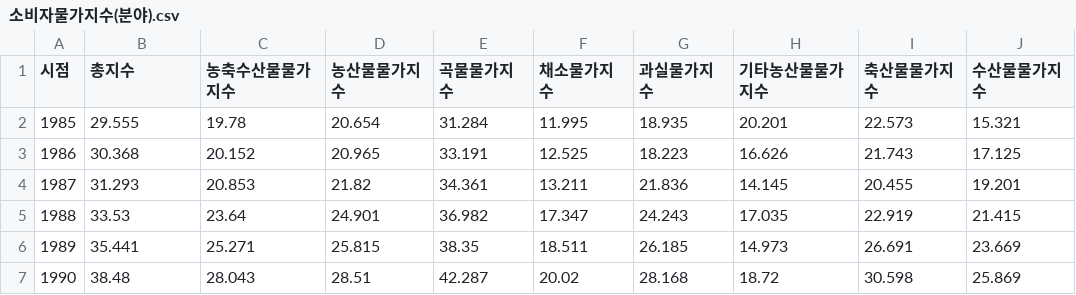
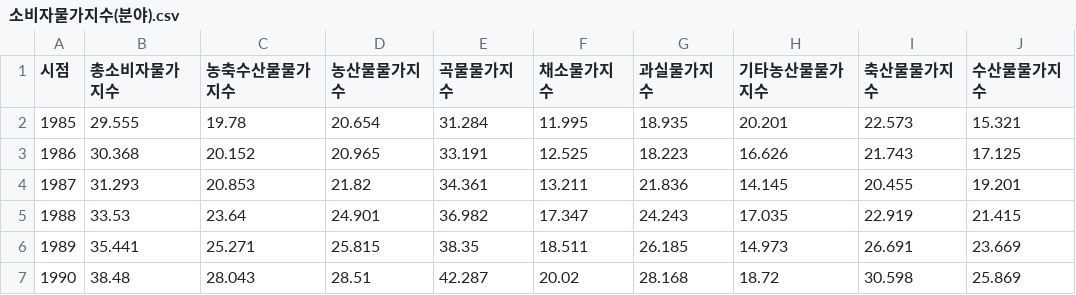
Before and after one commit to E-taek02/file, a CSV file: 소비자물가지수(분야).csv, drawn as a sheet; only a part is shown.

Commit message:
Update 소비자물가지수(분야).csv

```diff
--- a/소비자물가지수(분야).csv
+++ b/소비자물가지수(분야).csv
@@ -1,2 +1,2 @@
-시점,총지수,농축수산물물가지수,농산물물가지수,곡물물가지수,채소물가지수,과실물가지수,기타농산물물가지수,축산물물가지수,수산물물가지수
+시점,총소비자물가지수,농축수산물물가지수,농산물물가지수,곡물물가지수,채소물가지수,과실물가지수,기타농산물물가지수,축산물물가지수,수산물물가지수
 1985,29.555,19.78,20.654,31.284,11.995,18.935,20.201,22.573,15.321
```
